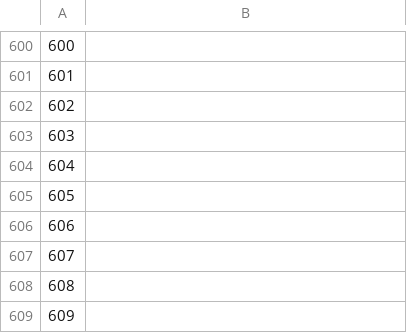
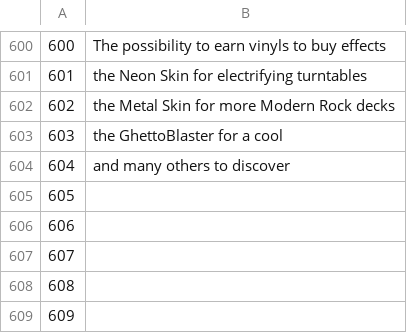
Before and after one commit to common-voice/cv-global-sprint-sentences, a CSV file: corpus.en.csv, drawn as a sheet; only a part is shown, gaps mark what is left out; the diff covers the shown part only.

```diff
--- a/corpus.en.csv
+++ b/corpus.en.csv
@@ -600,6 +600,6 @@
-"600",""
-"601",""
-"602",""
-"603",""
-"604",""
+"600","The possibility to earn vinyls to buy effects"
+"601","the Neon Skin for electrifying turntables"
+"602","the Metal Skin for more Modern Rock decks"
+"603","the GhettoBlaster for a cool"
+"604","and many others to discover"
 "605",""
```
Also changed, not shown: 27 edited cells elsewhere in this file.
